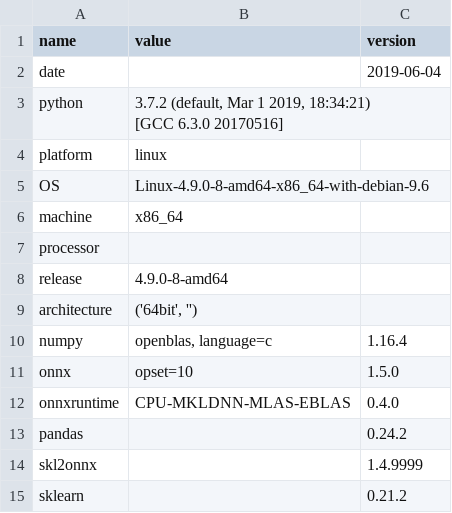
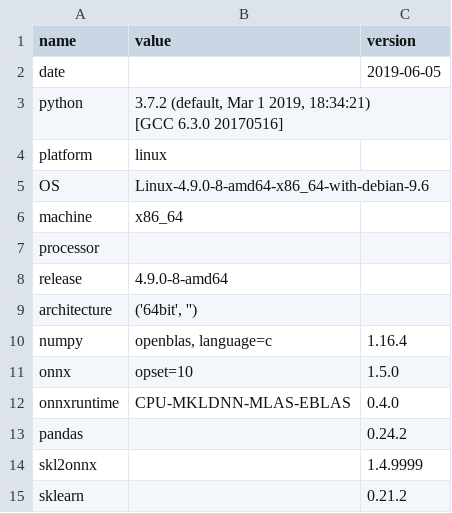
Before and after one commit to sdpython/_benchmarks, a CSV file: onnx/results/bench_plot_datasets_num.time.csv, drawn as a sheet.

Commit message:
update benchmarks

```diff
--- a/onnx/results/bench_plot_datasets_num.time.csv
+++ b/onnx/results/bench_plot_datasets_num.time.csv
@@ -1,3 +1,3 @@
 name,value,version
-date,,2019-06-04
+date,,2019-06-05
 python,"3.7.2 (default, Mar  1 2019, 18:34:21)
```
Also changed, not shown: 1 other file.
